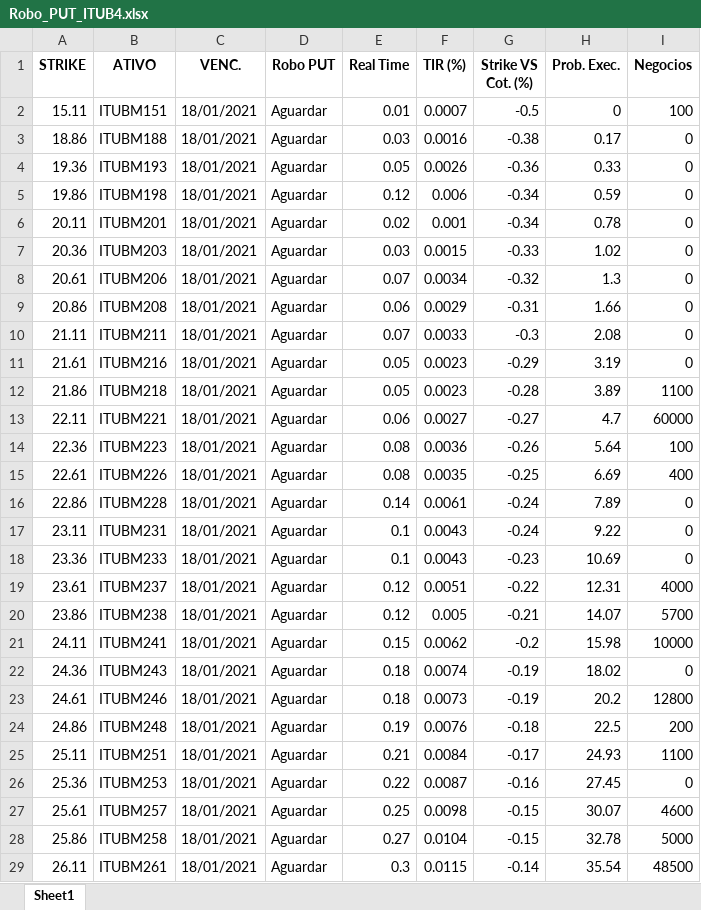
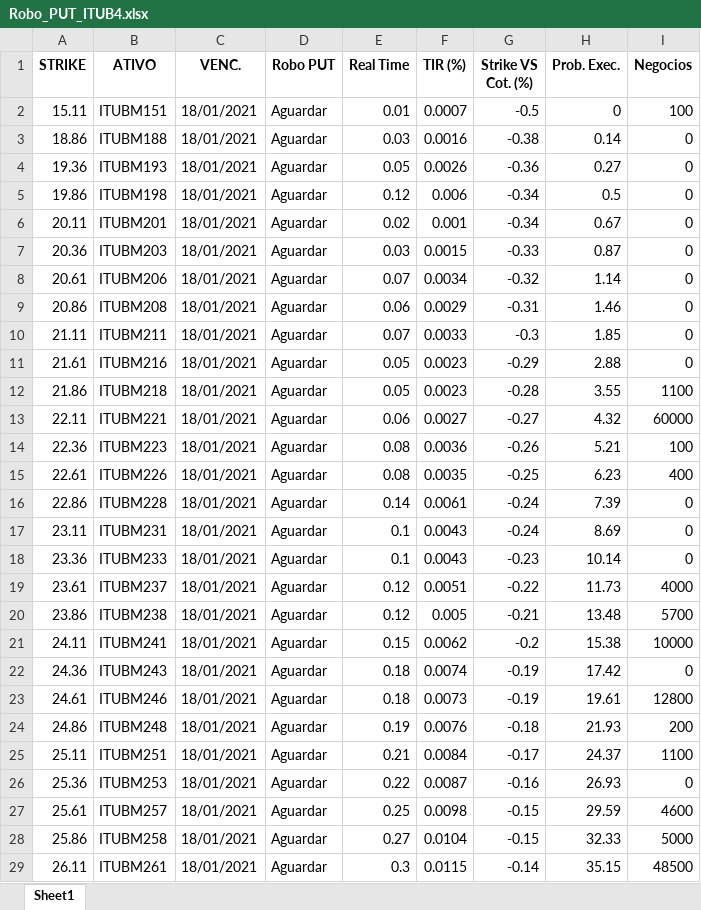
Before and after one commit to eduardobarros13/investsystem, an Excel workbook: Robo_PUT_ITUB4.xlsx, sheet Sheet1, drawn as a sheet; only a part is shown; values as stored, in another font and other column widths than the file's, no borders; the diff covers the shown part only; the diff names each change by its address in the sheet, - before the commit and + after, or states it on an @@ line.

```diff
--- a/Robo_PUT_ITUB4.xlsx (sheet Sheet1)
+++ b/Robo_PUT_ITUB4.xlsx (sheet Sheet1)
-H3 (Prob. Exec.): 0.17
+H3 (Prob. Exec.): 0.14
-H4 (Prob. Exec.): 0.33
+H4 (Prob. Exec.): 0.27
-H5 (Prob. Exec.): 0.59
+H5 (Prob. Exec.): 0.5
-H6 (Prob. Exec.): 0.78
+H6 (Prob. Exec.): 0.67
-H7 (Prob. Exec.): 1.02
+H7 (Prob. Exec.): 0.87
-H8 (Prob. Exec.): 1.3
+H8 (Prob. Exec.): 1.14
-H9 (Prob. Exec.): 1.66
+H9 (Prob. Exec.): 1.46
-H10 (Prob. Exec.): 2.08
+H10 (Prob. Exec.): 1.85
-H11 (Prob. Exec.): 3.19
+H11 (Prob. Exec.): 2.88
-H12 (Prob. Exec.): 3.89
+H12 (Prob. Exec.): 3.55
-H13 (Prob. Exec.): 4.7
+H13 (Prob. Exec.): 4.32
-H14 (Prob. Exec.): 5.64
+H14 (Prob. Exec.): 5.21
-H15 (Prob. Exec.): 6.69
+H15 (Prob. Exec.): 6.23
-H16 (Prob. Exec.): 7.89
+H16 (Prob. Exec.): 7.39
-H17 (Prob. Exec.): 9.22
+H17 (Prob. Exec.): 8.69
-H18 (Prob. Exec.): 10.69
+H18 (Prob. Exec.): 10.14
-H19 (Prob. Exec.): 12.31
+H19 (Prob. Exec.): 11.73
-H20 (Prob. Exec.): 14.07
+H20 (Prob. Exec.): 13.48
-H21 (Prob. Exec.): 15.98
+H21 (Prob. Exec.): 15.38
-H22 (Prob. Exec.): 18.02
+H22 (Prob. Exec.): 17.42
-H23 (Prob. Exec.): 20.2
+H23 (Prob. Exec.): 19.61
-H24 (Prob. Exec.): 22.5
+H24 (Prob. Exec.): 21.93
-H25 (Prob. Exec.): 24.93
+H25 (Prob. Exec.): 24.37
-H26 (Prob. Exec.): 27.45
+H26 (Prob. Exec.): 26.93
-H27 (Prob. Exec.): 30.07
+H27 (Prob. Exec.): 29.59
-H28 (Prob. Exec.): 32.78
+H28 (Prob. Exec.): 32.33
-H29 (Prob. Exec.): 35.54
+H29 (Prob. Exec.): 35.15
```
Also changed, not shown: 43 edited cells elsewhere in this sheet, Robo_PUT_PETR4.xlsx, 5 other files.
